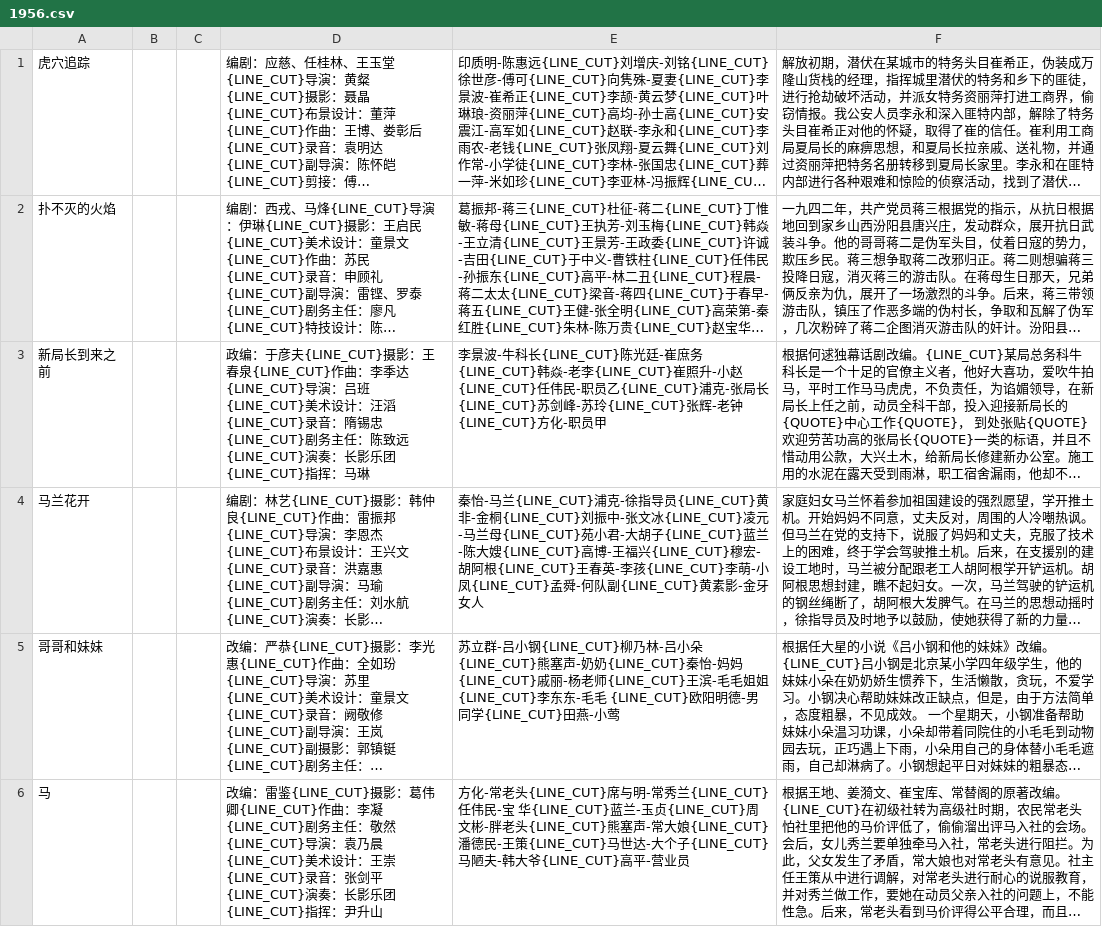
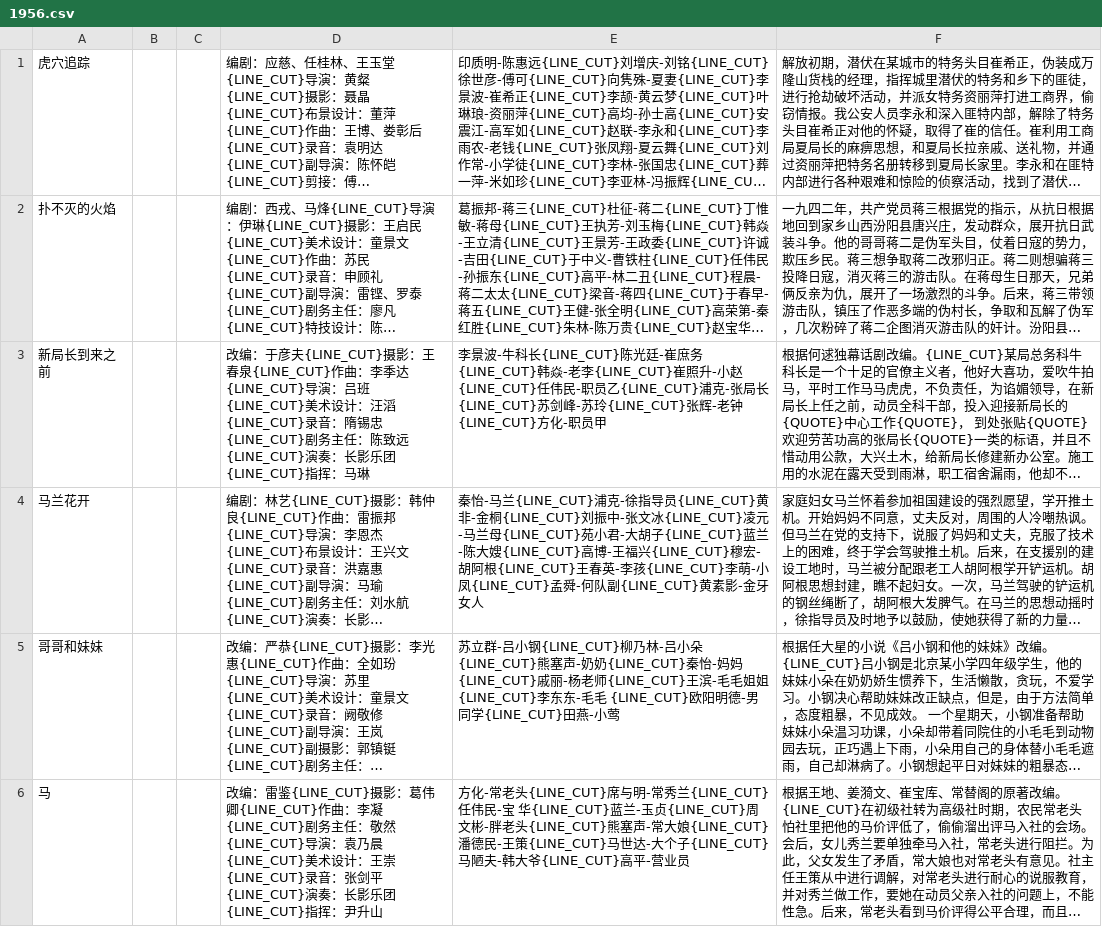
Before and after one commit to El-Mundo/cinematic, a CSV file: OCR/source/plain_text/csv/1956.csv, drawn as a sheet; only a part is shown; long unchanged cells end in …; the diff covers the shown part only; the diff names each change by its address in the sheet, - before the commit and + after, or states it on an @@ line.

```diff
--- a/OCR/source/plain_text/csv/1956.csv
+++ b/OCR/source/plain_text/csv/1956.csv
-D3: 政编：于彦…
+D3: 改编：于彦…
```
Also changed, not shown: 2 edited cells elsewhere in this file, OCR/source/plain_text/csv/1957.csv, OCR/source/plain_text/csv/1959.csv, 7 other files.
